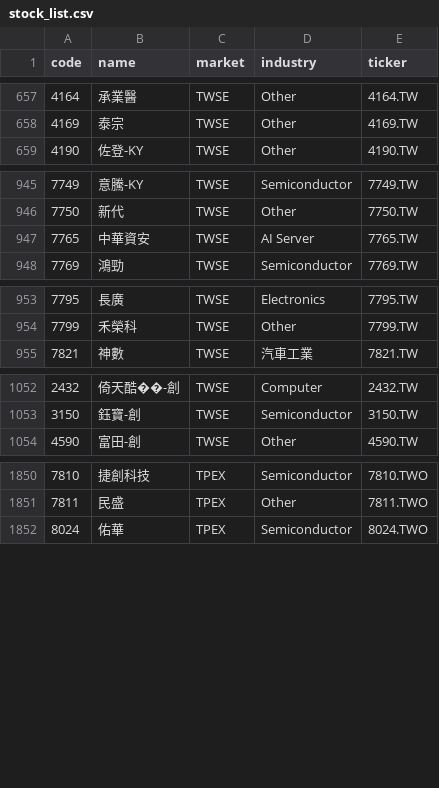
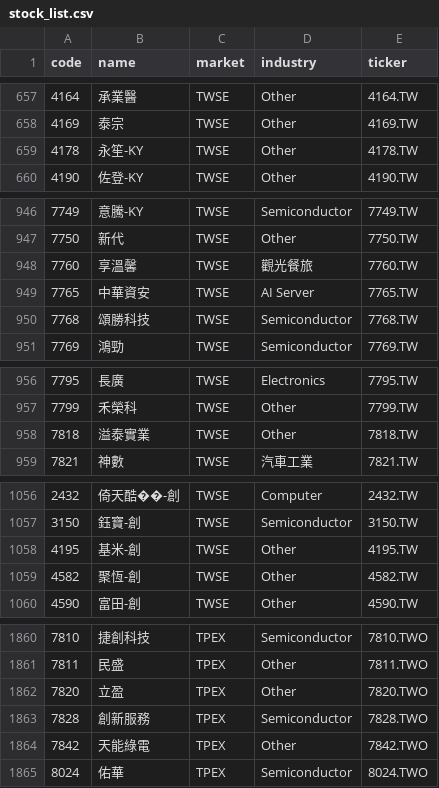
Before and after one commit to tthomas88121/Stock, a CSV file: stock_list.csv, drawn as a sheet; only a part is shown, gaps mark what is left out; the diff covers the shown part only; the diff names each change by its address in the sheet, - before the commit and + after, or states it on an @@ line.

```diff
--- a/stock_list.csv
+++ b/stock_list.csv
+row 659: 4178 | 永笙-KY | TWSE | Other | 4178.TW
+row 948: 7760 | 享溫馨 | TWSE | 觀光餐旅 | 7760.TW
+row 950: 7768 | 頌勝科技 | TWSE | Semiconductor | 7768.TW
+row 958: 7818 | 溢泰實業 | TWSE | Other | 7818.TW
+row 1058: 4195 | 基米-創 | TWSE | Other | 4195.TW
+row 1059: 4582 | 聚恆-創 | TWSE | Other | 4582.TW
+row 1862: 7820 | 立盈 | TPEX | Other | 7820.TWO
+row 1863: 7828 | 創新服務 | TPEX | Semiconductor | 7828.TWO
+row 1864: 7842 | 天能綠電 | TPEX | Other | 7842.TWO
```
Also changed, not shown: 4 added rows and 1 edited cell elsewhere in this file, outputs/daily_all_predictions.csv, outputs/top_candidates.csv, 8 other files.
